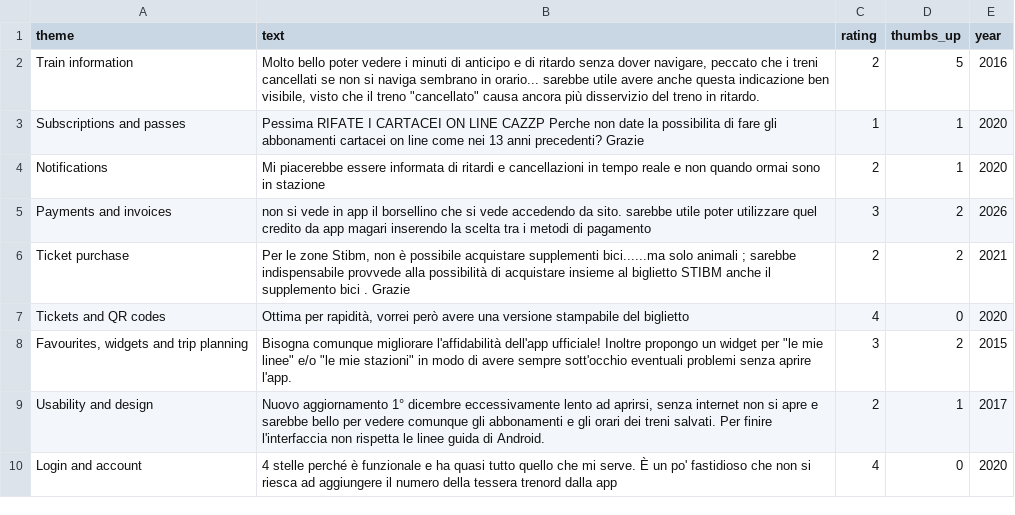
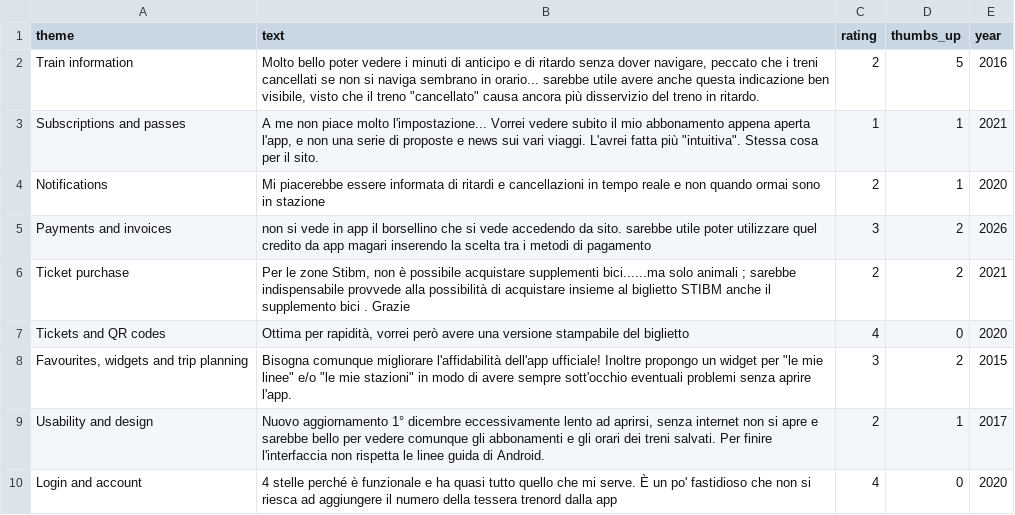
Before and after one commit to paolotroia-datavizlab/trenord-reviews-bertopic, a CSV file: data/processed/feature_request_examples.csv, drawn as a sheet.

Commit message:
What users ask for: reviews and how sure in the table, examples without profanity or insults

```diff
--- a/data/processed/feature_request_examples.csv
+++ b/data/processed/feature_request_examples.csv
@@ -2,3 +2,3 @@
 Train information,"Molto bello poter vedere i minuti di anticipo e  di ritardo senza dover navigare, peccato che i treni cancellati se non si naviga sembrano in orario... sarebbe utile avere anche questa indicazione ben visibile, visto che il treno ""cancellato"" causa ancora più disservizio del treno in ritardo.",2,5,2016
-Subscriptions and passes,Pessima RIFATE I CARTACEI ON LINE CAZZP Perche non date la possibilita di fare gli abbonamenti cartacei on line come nei 13 anni precedenti? Grazie,1,1,2020
+Subscriptions and passes,"A me non piace molto l'impostazione... Vorrei vedere subito il mio abbonamento appena aperta l'app, e non una serie di proposte e news sui vari viaggi. L'avrei fatta più ""intuitiva"". Stessa cosa per il sito.",1,1,2021
 Notifications,Mi piacerebbe essere informata di ritardi e cancellazioni in tempo reale e non quando ormai sono in stazione,2,1,2020
```
Also changed, not shown: 4 other files.
